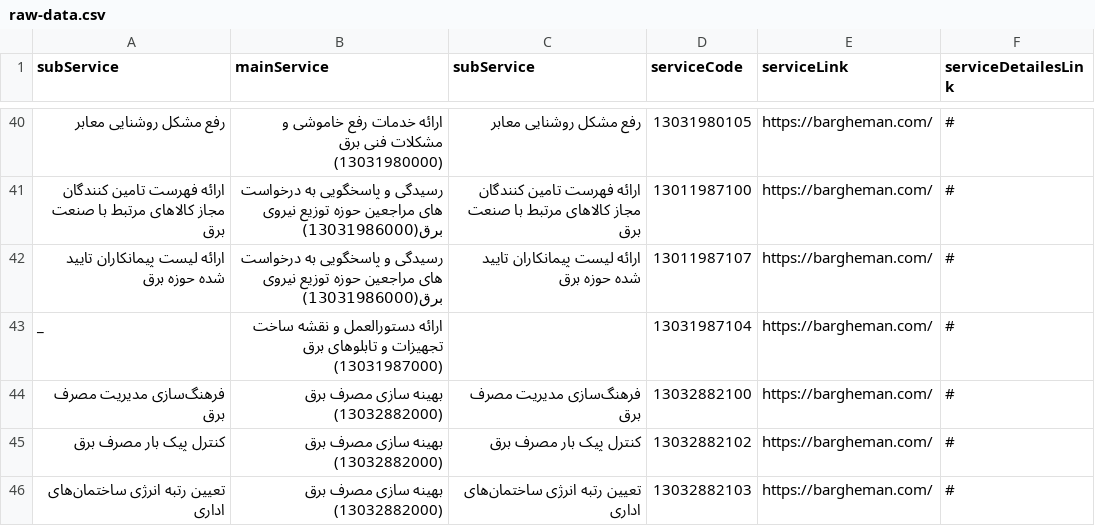
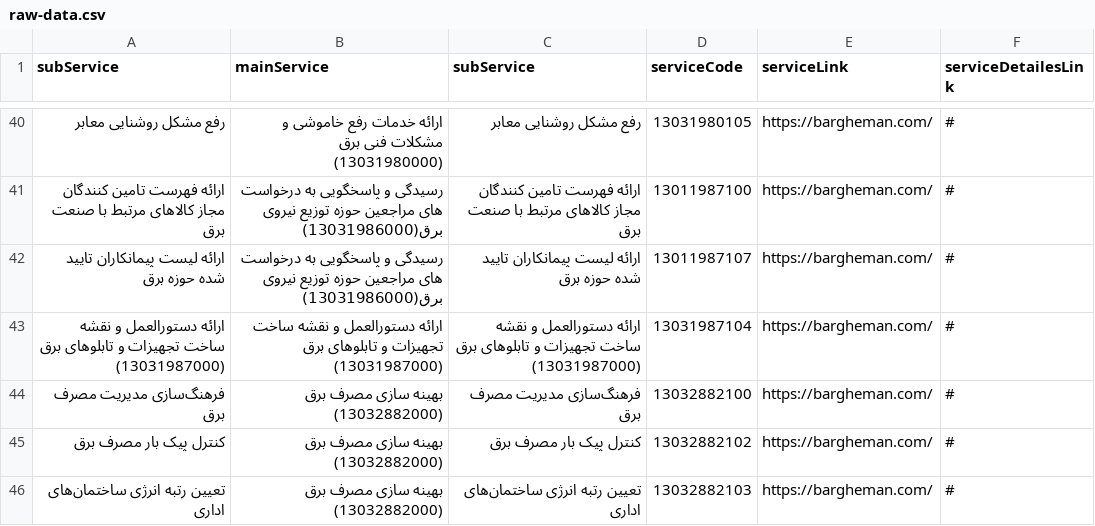
Before and after one commit to hghayebi/15-serviceInfo, a CSV file: src/data/raw-data.csv, drawn as a sheet; only a part is shown, gaps mark what is left out.

```diff
--- a/src/data/raw-data.csv
+++ b/src/data/raw-data.csv
@@ -42,3 +42,3 @@
 ارائه لیست پیمانکاران تایید شده حوزه برق,رسیدگی و پاسخگویی به درخواست های مراجعین حوزه توزیع نیروی برق(13031986000),ارائه لیست پیمانکاران تایید شده حوزه برق,13011987107,https://bargheman.com/,#
-_,ارائه دستورالعمل و نقشه ساخت تجهیزات و تابلوهای برق (13031987000),,13031987104,https://bargheman.com/,#
+ارائه دستورالعمل و نقشه ساخت تجهیزات و تابلوهای برق (13031987000),ارائه دستورالعمل و نقشه ساخت تجهیزات و تابلوهای برق (13031987000),ارائه دستورالعمل و نقشه ساخت تجهیزات و تابلوهای برق (13031987000),13031987104,https://bargheman.com/,#
 فرهنگ‌سازی مدیریت مصرف برق,بهینه سازی مصرف برق (13032882000),فرهنگ‌سازی مدیریت مصرف برق,13032882100,https://bargheman.com/,#
```
Also changed, not shown: 6 other files.
